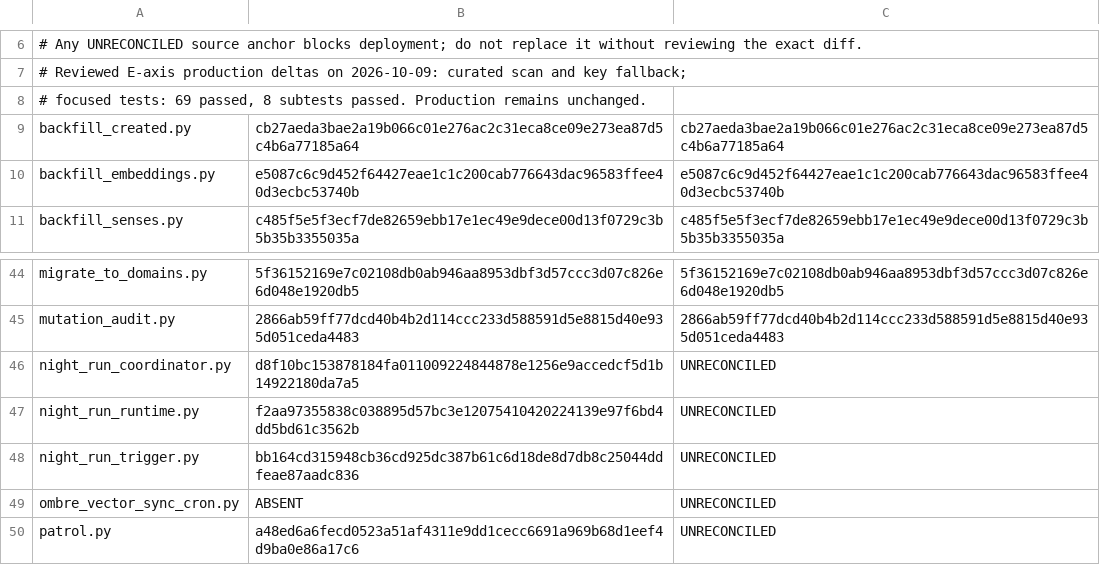
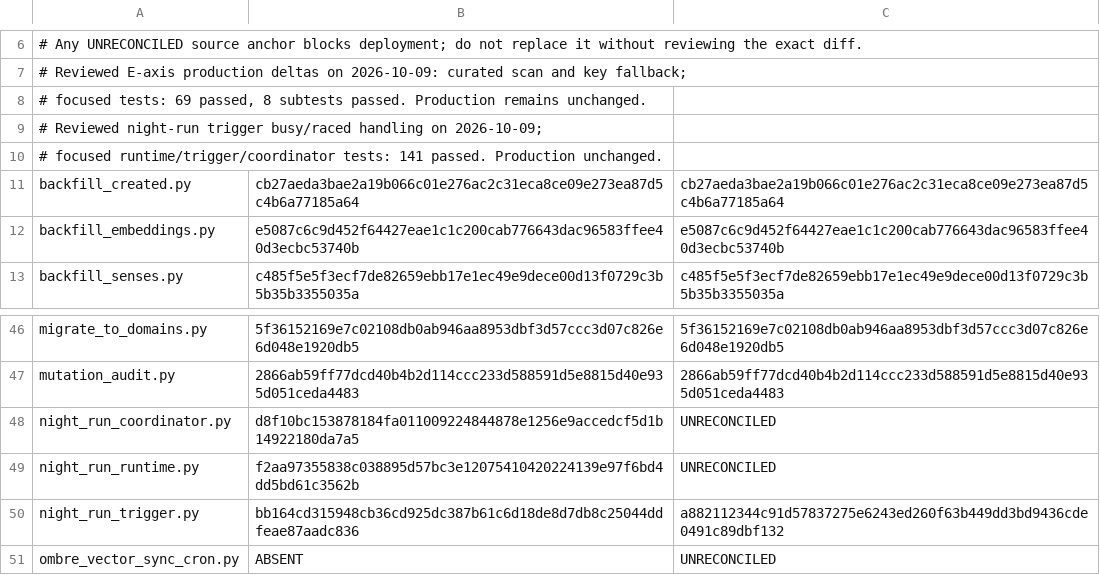
Before and after one commit to chaodeng060-source/Ombre-Brain, a TSV file: deploy/nas-live-reconciliation.tsv, drawn as a sheet; only a part is shown, gaps mark what is left out; the shorter side is filled out with more unchanged rows.

Commit message:
docs(deploy): record reviewed night run trigger

```diff
--- a/deploy/nas-live-reconciliation.tsv
+++ b/deploy/nas-live-reconciliation.tsv
@@ -8,2 +8,4 @@
 # focused tests: 69 passed, 8 subtests passed. Production remains unchanged.
+# Reviewed night-run trigger busy/raced handling on 2026-10-09;
+# focused runtime/trigger/coordinator tests: 141 passed. Production unchanged.
 backfill_created.py	cb27aeda3bae2a19b066c01e276ac2c31eca8ce09e273ea87d5c4b6a77185a64	cb27aeda3bae2a19b066c01e276ac2c31eca8ce09e273ea87d5c4b6a77185a64
@@ -47,3 +49,3 @@ night_run_coordinator.py	d8f10bc153878184fa011009224844878e1256e9accedcf5d1b1492
 night_run_runtime.py	f2aa97355838c038895d57bc3e12075410420224139e97f6bd4dd5bd61c3562b	UNRECONCILED
-night_run_trigger.py	bb164cd315948cb36cd925dc387b61c6d18de8d7db8c25044ddfeae87aadc836	UNRECONCILED
+night_run_trigger.py	bb164cd315948cb36cd925dc387b61c6d18de8d7db8c25044ddfeae87aadc836	a882112344c91d57837275e6243ed260f63b449dd3bd9436cde0491c89dbf132
 ombre_vector_sync_cron.py	ABSENT	UNRECONCILED
```
